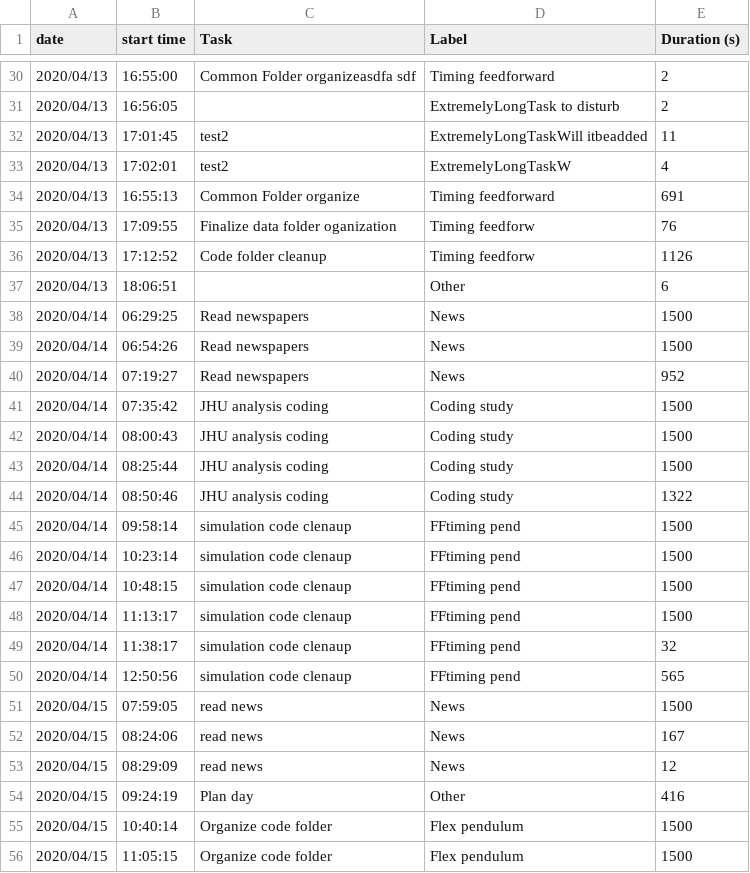
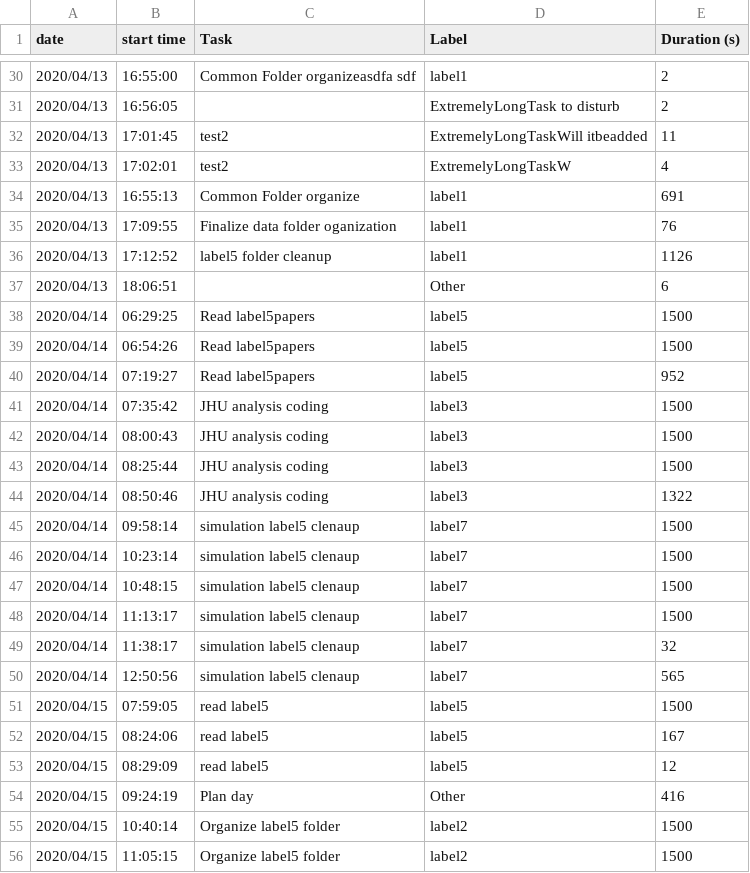
Before and after one commit to tlmohren/Task_timer, a CSV file: log_files/taskLog_2020_04_13.csv, drawn as a sheet; only a part is shown, gaps mark what is left out; the diff covers the shown part only.

```diff
--- a/log_files/taskLog_2020_04_13.csv
+++ b/log_files/taskLog_2020_04_13.csv
@@ -30,2 +30,2 @@ date,start time,Task,Label,Duration (s)
-2020/04/13,16:55:00,Common Folder organizeasdfa sdf,Timing feedforward,2
+2020/04/13,16:55:00,Common Folder organizeasdfa sdf,label1,2
 2020/04/13,16:56:05,,ExtremelyLongTask to disturb,2
@@ -33,24 +33,24 @@ date,start time,Task,Label,Duration (s)
 2020/04/13,17:02:01,test2,ExtremelyLongTaskW,4
-2020/04/13,16:55:13,Common Folder organize,Timing feedforward,691
-2020/04/13,17:09:55,Finalize data folder oganization,Timing feedforw,76
-2020/04/13,17:12:52,Code folder cleanup,Timing feedforw,1126
+2020/04/13,16:55:13,Common Folder organize,label1,691
+2020/04/13,17:09:55,Finalize data folder oganization,label1,76
+2020/04/13,17:12:52,label5 folder cleanup,label1,1126
 2020/04/13,18:06:51,,Other,6
-2020/04/14,06:29:25,Read newspapers,News,1500
-2020/04/14,06:54:26,Read newspapers,News,1500
-2020/04/14,07:19:27,Read newspapers,News,952
-2020/04/14,07:35:42,JHU analysis coding,Coding study,1500
-2020/04/14,08:00:43,JHU analysis coding,Coding study,1500
-2020/04/14,08:25:44,JHU analysis coding,Coding study,1500
-2020/04/14,08:50:46,JHU analysis coding,Coding study,1322
-2020/04/14,09:58:14,simulation code clenaup,FFtiming pend,1500
-2020/04/14,10:23:14,simulation code clenaup,FFtiming pend,1500
-2020/04/14,10:48:15,simulation code clenaup,FFtiming pend,1500
-2020/04/14,11:13:17,simulation code clenaup,FFtiming pend,1500
-2020/04/14,11:38:17,simulation code clenaup,FFtiming pend,32
-2020/04/14,12:50:56,simulation code clenaup,FFtiming pend,565
-2020/04/15,07:59:05,read news,News,1500
-2020/04/15,08:24:06,read news,News,167
-2020/04/15,08:29:09,read news,News,12
+2020/04/14,06:29:25,Read label5papers,label5,1500
+2020/04/14,06:54:26,Read label5papers,label5,1500
+2020/04/14,07:19:27,Read label5papers,label5,952
+2020/04/14,07:35:42,JHU analysis coding,label3,1500
+2020/04/14,08:00:43,JHU analysis coding,label3,1500
+2020/04/14,08:25:44,JHU analysis coding,label3,1500
+2020/04/14,08:50:46,JHU analysis coding,label3,1322
+2020/04/14,09:58:14,simulation label5 clenaup,label7,1500
+2020/04/14,10:23:14,simulation label5 clenaup,label7,1500
+2020/04/14,10:48:15,simulation label5 clenaup,label7,1500
+2020/04/14,11:13:17,simulation label5 clenaup,label7,1500
+2020/04/14,11:38:17,simulation label5 clenaup,label7,32
+2020/04/14,12:50:56,simulation label5 clenaup,label7,565
+2020/04/15,07:59:05,read label5,label5,1500
+2020/04/15,08:24:06,read label5,label5,167
+2020/04/15,08:29:09,read label5,label5,12
 2020/04/15,09:24:19,Plan day,Other,416
-2020/04/15,10:40:14,Organize code folder,Flex pendulum,1500
-2020/04/15,11:05:15,Organize code folder,Flex pendulum,1500
+2020/04/15,10:40:14,Organize label5 folder,label2,1500
+2020/04/15,11:05:15,Organize label5 folder,label2,1500
```
Also changed, not shown: 102 edited cells elsewhere in this file, 9 other files.
